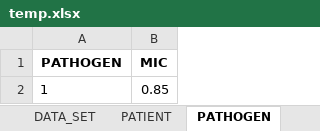
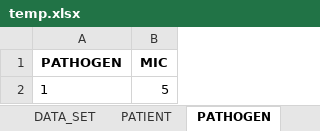
Before and after one commit to OlWaWue/VancoSim, an Excel workbook: temp.xlsx, sheet PATHOGEN, drawn as a sheet; values as stored, in another font and other column widths than the file's, no borders; the diff names each change by its address in the sheet, - before the commit and + after, or states it on an @@ line.

```diff
--- a/temp.xlsx (sheet PATHOGEN)
+++ b/temp.xlsx (sheet PATHOGEN)
-B2 (MIC): 0.85
+B2 (MIC): 5
```
Also changed, not shown: sheet DATA_SET, sheet PATIENT, 5 other files.
